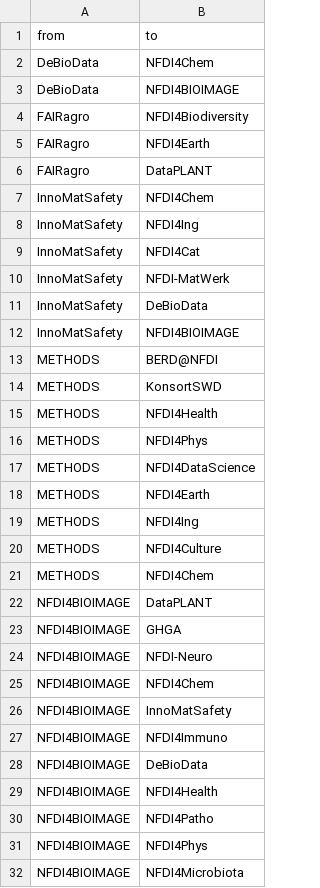
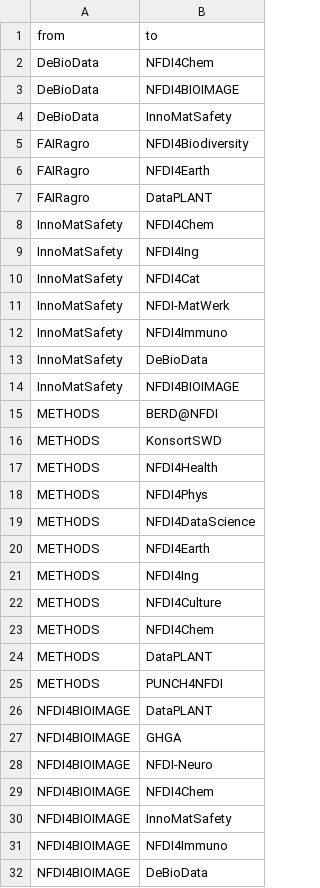
Before and after one commit to dorothearrr/NFDI_Netzwerk, a CSV file: 2021/NFDI_Netzwerk_2021.csv, drawn as a sheet; only a part is shown; the shorter side is filled out with more unchanged rows; the diff names each change by its address in the sheet, - before the commit and + after, or states it on an @@ line.

Commit message:
Update NFDI_Netzwerk_2021.csv

```diff
--- a/2021/NFDI_Netzwerk_2021.csv
+++ b/2021/NFDI_Netzwerk_2021.csv
+row 4: DeBioData | InnoMatSafety
+row 12: InnoMatSafety | NFDI4Immuno
+row 24: METHODS | DataPLANT
+row 25: METHODS | PUNCH4NFDI
```
